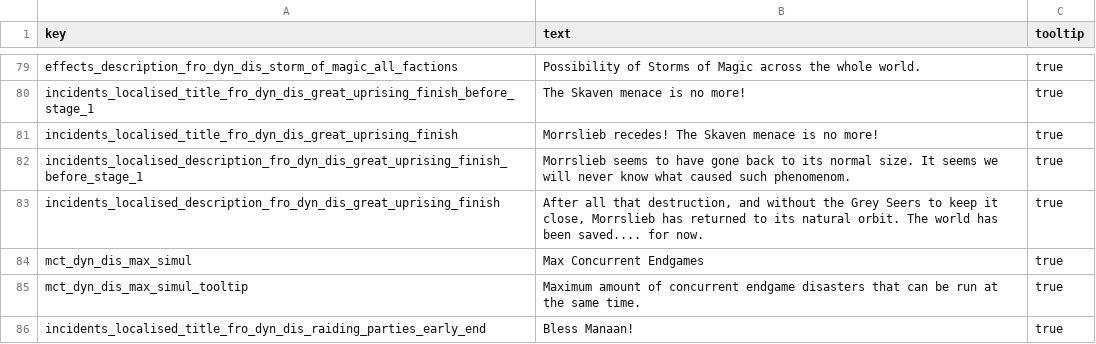
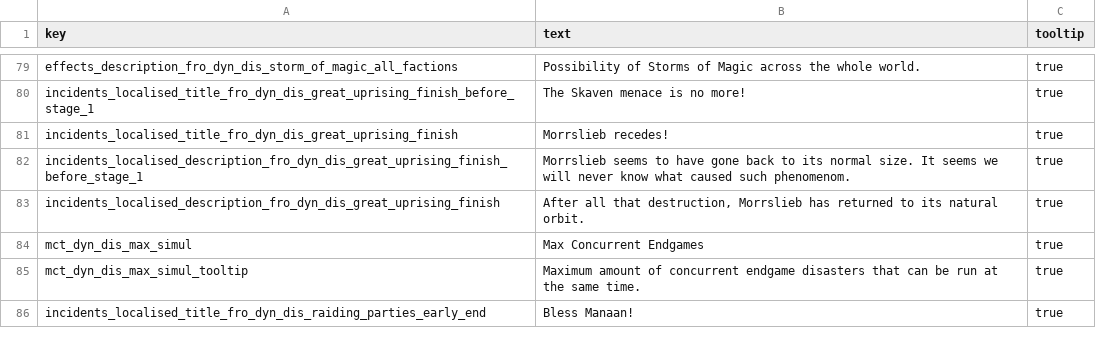
Before and after one commit to Frodo45127/tww3_dynamic_disasters, a TSV file: text/db/dyn_dis.tsv, drawn as a sheet; only a part is shown, gaps mark what is left out.

Commit message:
Rephrase the end of the skaven disaster.

```diff
--- a/text/db/dyn_dis.tsv
+++ b/text/db/dyn_dis.tsv
@@ -80,5 +80,5 @@ effects_description_fro_dyn_dis_storm_of_magic_all_factions	Possibility of Storm
 incidents_localised_title_fro_dyn_dis_great_uprising_finish_before_stage_1	The Skaven menace is no more!	true
-incidents_localised_title_fro_dyn_dis_great_uprising_finish	Morrslieb recedes! The Skaven menace is no more!	true
+incidents_localised_title_fro_dyn_dis_great_uprising_finish	Morrslieb recedes!	true
 incidents_localised_description_fro_dyn_dis_great_uprising_finish_before_stage_1	Morrslieb seems to have gone back to its normal size. It seems we will never know what caused such phenomenom.	true
-incidents_localised_description_fro_dyn_dis_great_uprising_finish	After all that destruction, and without the Grey Seers to keep it close, Morrslieb has returned to its natural orbit. The world has been saved.... for now.	true
+incidents_localised_description_fro_dyn_dis_great_uprising_finish	After all that destruction, Morrslieb has returned to its natural orbit.	true
 mct_dyn_dis_max_simul	Max Concurrent Endgames	true
```
